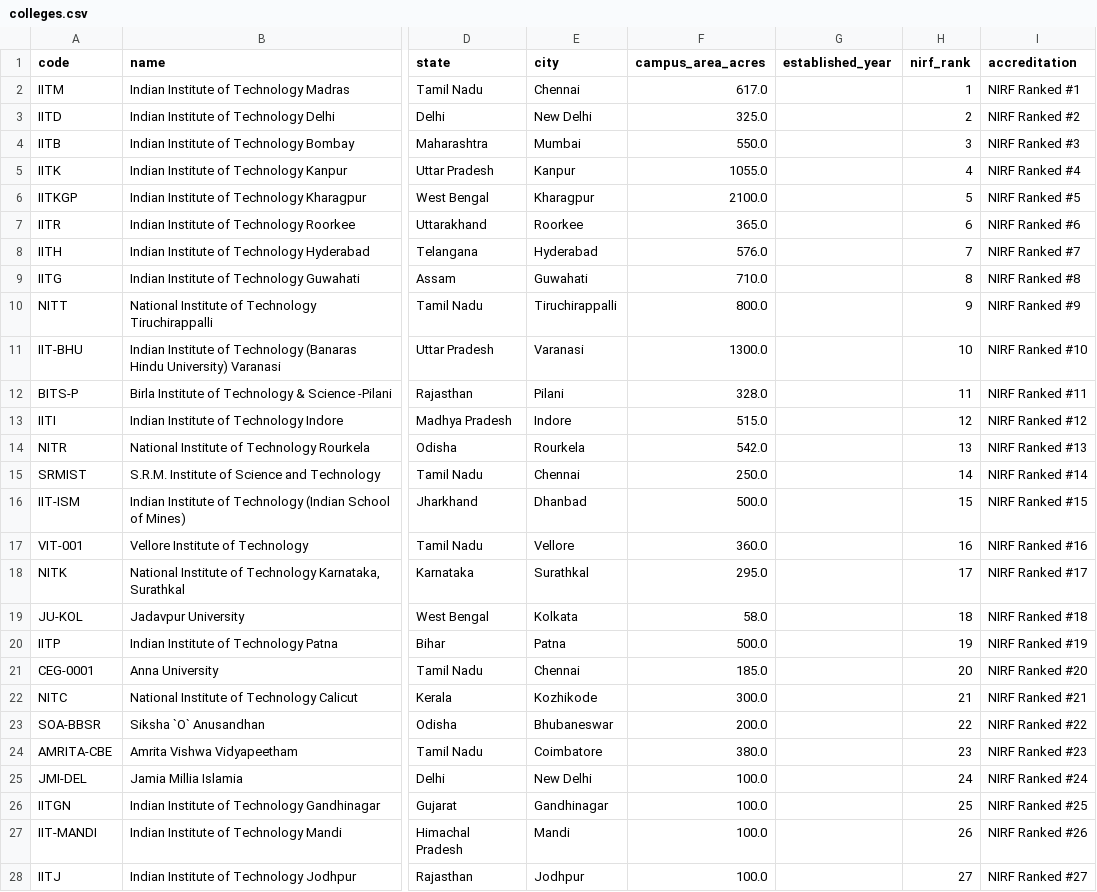
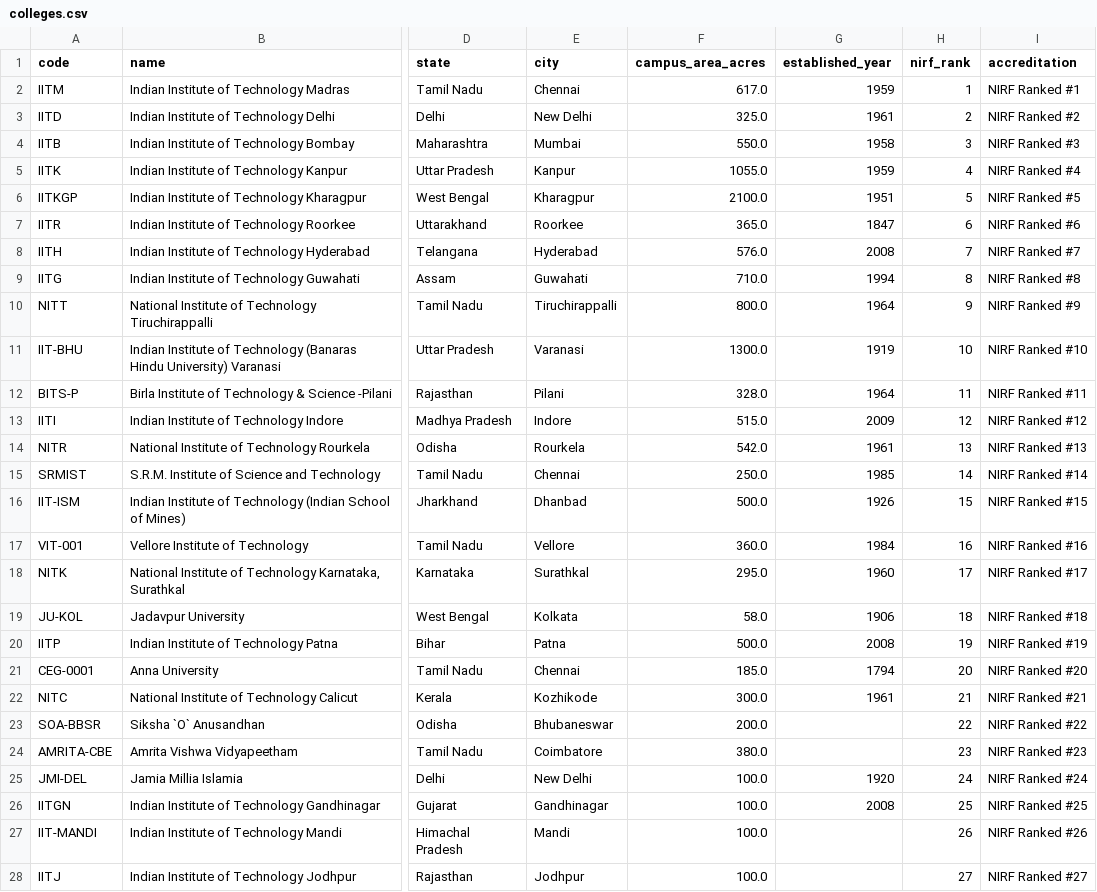
Before and after one commit to jyothidarisa/COLLEGE_GUIDE_AI, a CSV file: data/colleges.csv, drawn as a sheet; only a part is shown, gaps mark what is left out; the diff covers the shown part only; the diff names each change by its address in the sheet, - before the commit and + after, or states it on an @@ line.

```diff
--- a/data/colleges.csv
+++ b/data/colleges.csv
-G2 (established_year): (empty)
+G2 (established_year): 1959
-G3 (established_year): (empty)
+G3 (established_year): 1961
-G4 (established_year): (empty)
+G4 (established_year): 1958
-G5 (established_year): (empty)
+G5 (established_year): 1959
-G6 (established_year): (empty)
+G6 (established_year): 1951
-G7 (established_year): (empty)
+G7 (established_year): 1847
-G8 (established_year): (empty)
+G8 (established_year): 2008
-G9 (established_year): (empty)
+G9 (established_year): 1994
-G10 (established_year): (empty)
+G10 (established_year): 1964
-G11 (established_year): (empty)
+G11 (established_year): 1919
-G12 (established_year): (empty)
+G12 (established_year): 1964
-G13 (established_year): (empty)
+G13 (established_year): 2009
-G14 (established_year): (empty)
+G14 (established_year): 1961
-G15 (established_year): (empty)
+G15 (established_year): 1985
-G16 (established_year): (empty)
+G16 (established_year): 1926
-G17 (established_year): (empty)
+G17 (established_year): 1984
-G18 (established_year): (empty)
+G18 (established_year): 1960
-G19 (established_year): (empty)
+G19 (established_year): 1906
-G20 (established_year): (empty)
+G20 (established_year): 2008
-G21 (established_year): (empty)
+G21 (established_year): 1794
-G22 (established_year): (empty)
+G22 (established_year): 1961
-G25 (established_year): (empty)
+G25 (established_year): 1920
-G26 (established_year): (empty)
+G26 (established_year): 2008
```
Also changed, not shown: 37 edited cells elsewhere in this file, 13 other files.
